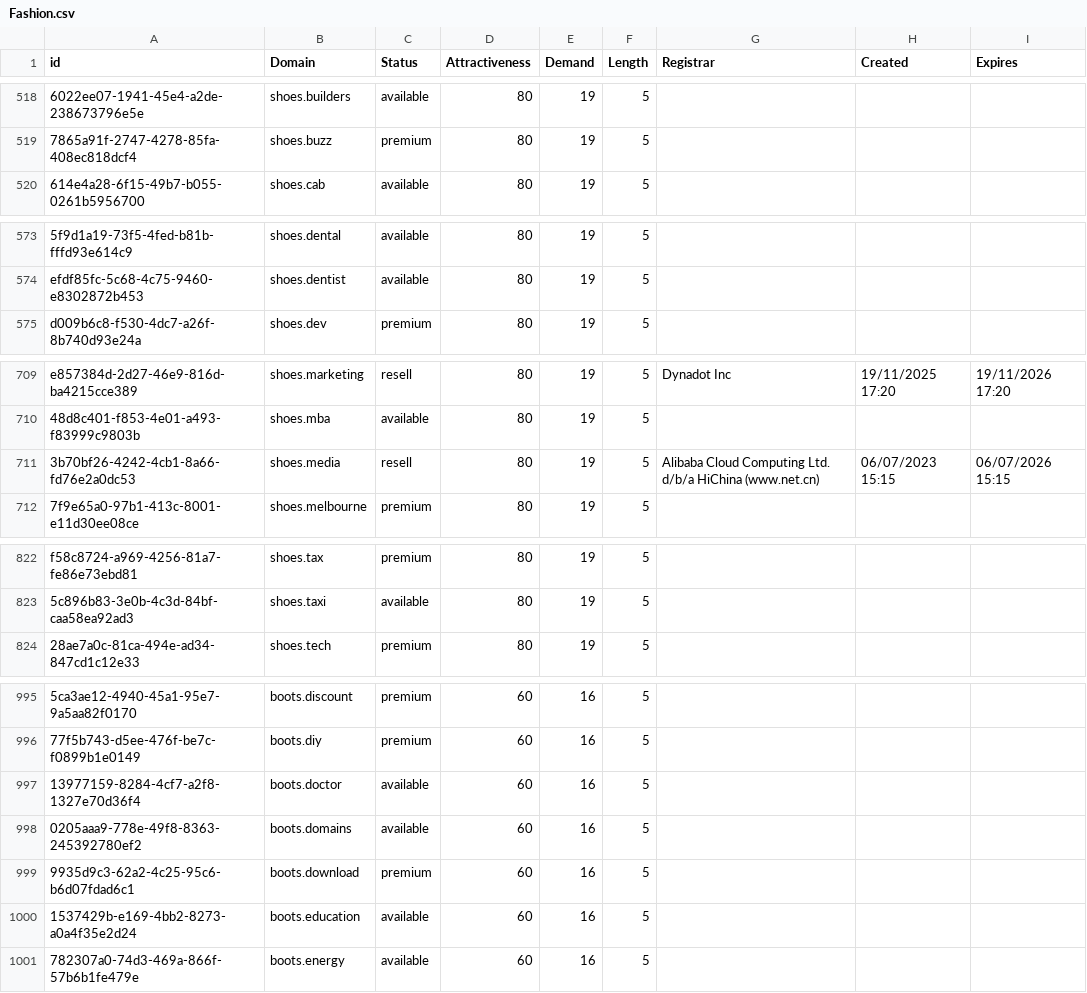
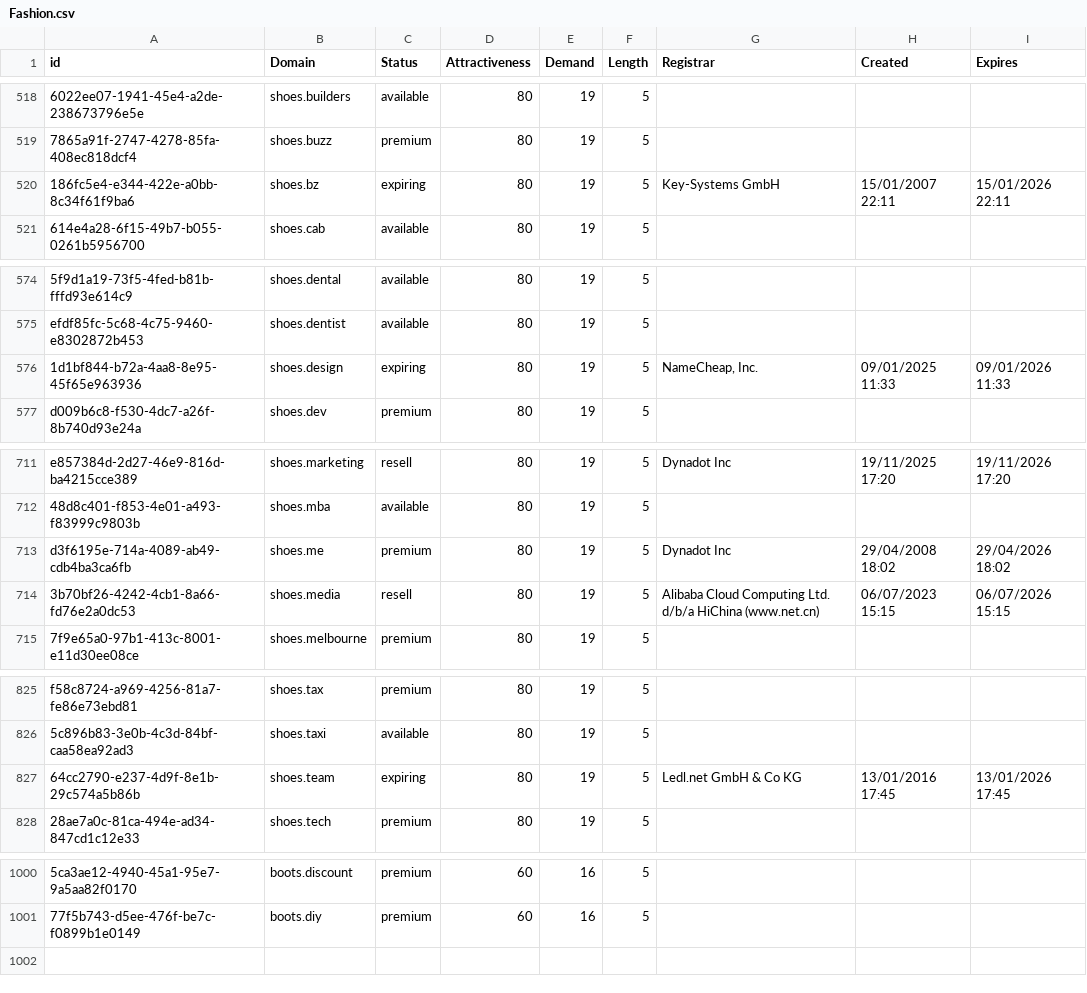
Before and after one commit to UniqueDomains/fashion-oneword-domains, a CSV file: Fashion.csv, drawn as a sheet; only a part is shown, gaps mark what is left out; removed rows and columns are numbered as before the commit, all else as after; the diff covers the shown part only; the diff names each change by its address in the sheet, - before the commit and + after, or states it on an @@ line.

Commit message:
Domains update

```diff
--- a/Fashion.csv
+++ b/Fashion.csv
+row 520: 186fc5e4-e344-422e-a0bb-8c34f61f9ba6 | shoes.bz | expiring | 80 | 19 | 5 | Key-Systems GmbH | 15/01/2007 22:11 | 15/01/2026 22:11
+row 576: 1d1bf844-b72a-4aa8-8e95-45f65e963936 | shoes.design | expiring | 80 | 19 | 5 | NameCheap, Inc. | 09/01/2025 11:33 | 09/01/2026 11:33
+row 713: d3f6195e-714a-4089-ab49-cdb4ba3ca6fb | shoes.me | premium | 80 | 19 | 5 | Dynadot Inc | 29/04/2008 18:02 | 29/04/2026 18:02
+row 827: 64cc2790-e237-4d9f-8e1b-29c574a5b86b | shoes.team | expiring | 80 | 19 | 5 | Ledl.net GmbH & Co KG | 13/01/2016 17:45 | 13/01/2026 17:45
-row 997: 13977159-8284-4cf7-a2f8-1327e70d36f4 | boots.doctor | available | 60 | 16 | 5
-row 998: 0205aaa9-778e-49f8-8363-245392780ef2 | boots.domains | available | 60 | 16 | 5
-row 999: 9935d9c3-62a2-4c25-95c6-b6d07fdad6c1 | boots.download | premium | 60 | 16 | 5
-row 1000: 1537429b-e169-4bb2-8273-a0a4f35e2d24 | boots.education | available | 60 | 16 | 5
-row 1001: 782307a0-74d3-469a-866f-57b6b1fe479e | boots.energy | available | 60 | 16 | 5
```
Also changed, not shown: 1 added row elsewhere in this file, 2 other files.
